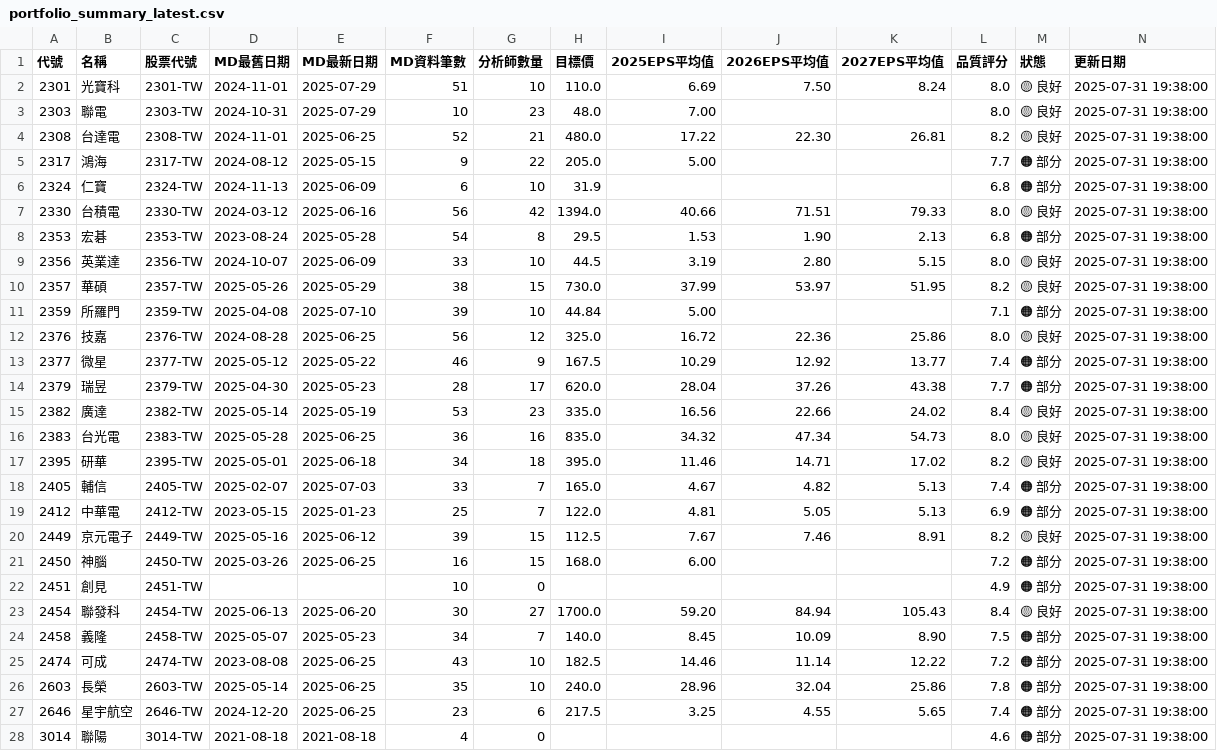
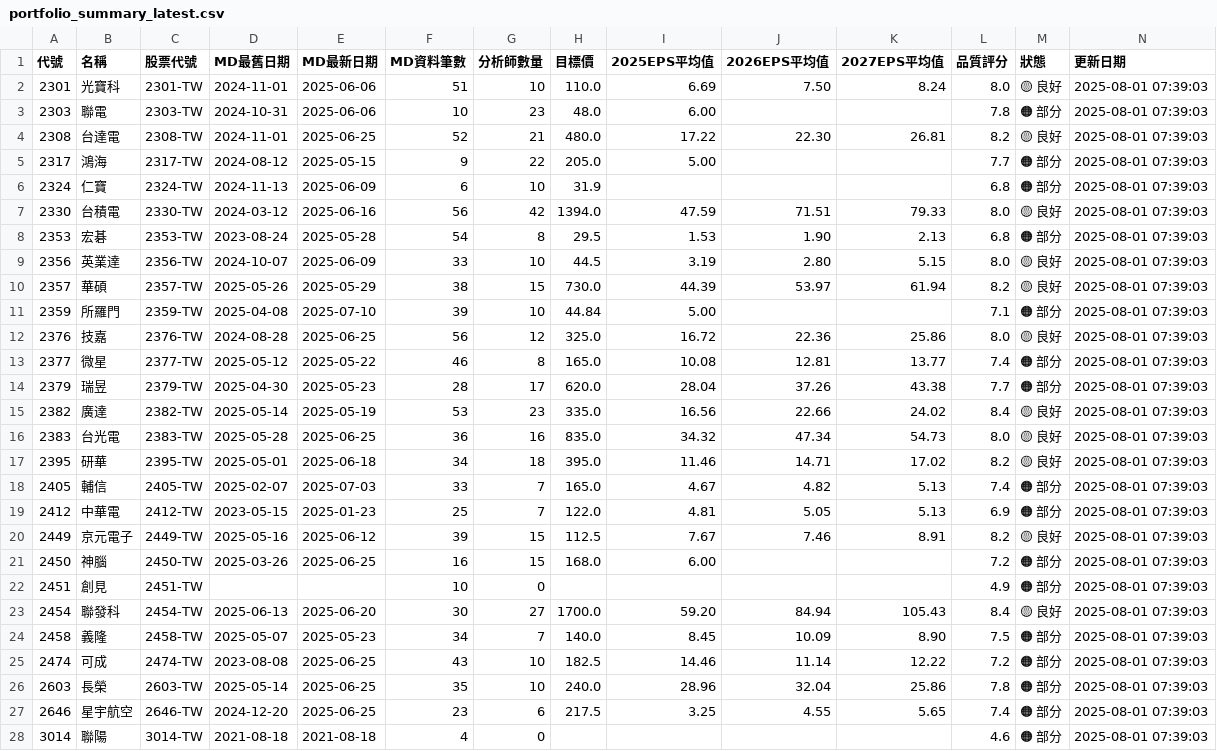
Before and after one commit to wenchiehlee/GoogleSearch, a CSV file: data/reports/portfolio_summary_latest.csv, drawn as a sheet; only a part is shown; the diff covers the shown part only.

```diff
--- a/data/reports/portfolio_summary_latest.csv
+++ b/data/reports/portfolio_summary_latest.csv
@@ -1,28 +1,28 @@
 代號,名稱,股票代號,MD最舊日期,MD最新日期,MD資料筆數,分析師數量,目標價,2025EPS平均值,2026EPS平均值,2027EPS平均值,品質評分,狀態,更新日期
-2301,光寶科,2301-TW,2024-11-01,2025-07-29,51,10,110.0,6.69,7.50,8.24,8.0,🟡 良好,2025-07-31 19:38:00
-2303,聯電,2303-TW,2024-10-31,2025-07-29,10,23,48.0,7.00,,,8.0,🟡 良好,2025-07-31 19:38:00
-2308,台達電,2308-TW,2024-11-01,2025-06-25,52,21,480.0,17.22,22.30,26.81,8.2,🟡 良好,2025-07-31 19:38:00
-2317,鴻海,2317-TW,2024-08-12,2025-05-15,9,22,205.0,5.00,,,7.7,🟠 部分,2025-07-31 19:38:00
-2324,仁寶,2324-TW,2024-11-13,2025-06-09,6,10,31.9,,,,6.8,🟠 部分,2025-07-31 19:38:00
-2330,台積電,2330-TW,2024-03-12,2025-06-16,56,42,1394.0,40.66,71.51,79.33,8.0,🟡 良好,2025-07-31 19:38:00
-2353,宏碁,2353-TW,2023-08-24,2025-05-28,54,8,29.5,1.53,1.90,2.13,6.8,🟠 部分,2025-07-31 19:38:00
-2356,英業達,2356-TW,2024-10-07,2025-06-09,33,10,44.5,3.19,2.80,5.15,8.0,🟡 良好,2025-07-31 19:38:00
-2357,華碩,2357-TW,2025-05-26,2025-05-29,38,15,730.0,37.99,53.97,51.95,8.2,🟡 良好,2025-07-31 19:38:00
-2359,所羅門,2359-TW,2025-04-08,2025-07-10,39,10,44.84,5.00,,,7.1,🟠 部分,2025-07-31 19:38:00
-2376,技嘉,2376-TW,2024-08-28,2025-06-25,56,12,325.0,16.72,22.36,25.86,8.0,🟡 良好,2025-07-31 19:38:00
-2377,微星,2377-TW,2025-05-12,2025-05-22,46,9,167.5,10.29,12.92,13.77,7.4,🟠 部分,2025-07-31 19:38:00
-2379,瑞昱,2379-TW,2025-04-30,2025-05-23,28,17,620.0,28.04,37.26,43.38,7.7,🟠 部分,2025-07-31 19:38:00
-2382,廣達,2382-TW,2025-05-14,2025-05-19,53,23,335.0,16.56,22.66,24.02,8.4,🟡 良好,2025-07-31 19:38:00
-2383,台光電,2383-TW,2025-05-28,2025-06-25,36,16,835.0,34.32,47.34,54.73,8.0,🟡 良好,2025-07-31 19:38:00
-2395,研華,2395-TW,2025-05-01,2025-06-18,34,18,395.0,11.46,14.71,17.02,8.2,🟡 良好,2025-07-31 19:38:00
-2405,輔信,2405-TW,2025-02-07,2025-07-03,33,7,165.0,4.67,4.82,5.13,7.4,🟠 部分,2025-07-31 19:38:00
-2412,中華電,2412-TW,2023-05-15,2025-01-23,25,7,122.0,4.81,5.05,5.13,6.9,🟠 部分,2025-07-31 19:38:00
-2449,京元電子,2449-TW,2025-05-16,2025-06-12,39,15,112.5,7.67,7.46,8.91,8.2,🟡 良好,2025-07-31 19:38:00
-2450,神腦,2450-TW,2025-03-26,2025-06-25,16,15,168.0,6.00,,,7.2,🟠 部分,2025-07-31 19:38:00
-2451,創見,2451-TW,,,10,0,,,,,4.9,🟠 部分,2025-07-31 19:38:00
-2454,聯發科,2454-TW,2025-06-13,2025-06-20,30,27,1700.0,59.20,84.94,105.43,8.4,🟡 良好,2025-07-31 19:38:00
-2458,義隆,2458-TW,2025-05-07,2025-05-23,34,7,140.0,8.45,10.09,8.90,7.5,🟠 部分,2025-07-31 19:38:00
-2474,可成,2474-TW,2023-08-08,2025-06-25,43,10,182.5,14.46,11.14,12.22,7.2,🟠 部分,2025-07-31 19:38:00
-2603,長榮,2603-TW,2025-05-14,2025-06-25,35,10,240.0,28.96,32.04,25.86,7.8,🟠 部分,2025-07-31 19:38:00
-2646,星宇航空,2646-TW,2024-12-20,2025-06-25,23,6,217.5,3.25,4.55,5.65,7.4,🟠 部分,2025-07-31 19:38:00
-3014,聯陽,3014-TW,2021-08-18,2021-08-18,4,0,,,,,4.6,🟠 部分,2025-07-31 19:38:00
+2301,光寶科,2301-TW,2024-11-01,2025-06-06,51,10,110.0,6.69,7.50,8.24,8.0,🟡 良好,2025-08-01 07:39:03
+2303,聯電,2303-TW,2024-10-31,2025-06-06,10,23,48.0,6.00,,,7.8,🟠 部分,2025-08-01 07:39:03
+2308,台達電,2308-TW,2024-11-01,2025-06-25,52,21,480.0,17.22,22.30,26.81,8.2,🟡 良好,2025-08-01 07:39:03
+2317,鴻海,2317-TW,2024-08-12,2025-05-15,9,22,205.0,5.00,,,7.7,🟠 部分,2025-08-01 07:39:03
+2324,仁寶,2324-TW,2024-11-13,2025-06-09,6,10,31.9,,,,6.8,🟠 部分,2025-08-01 07:39:03
+2330,台積電,2330-TW,2024-03-12,2025-06-16,56,42,1394.0,47.59,71.51,79.33,8.0,🟡 良好,2025-08-01 07:39:03
+2353,宏碁,2353-TW,2023-08-24,2025-05-28,54,8,29.5,1.53,1.90,2.13,6.8,🟠 部分,2025-08-01 07:39:03
+2356,英業達,2356-TW,2024-10-07,2025-06-09,33,10,44.5,3.19,2.80,5.15,8.0,🟡 良好,2025-08-01 07:39:03
+2357,華碩,2357-TW,2025-05-26,2025-05-29,38,15,730.0,44.39,53.97,61.94,8.2,🟡 良好,2025-08-01 07:39:03
+2359,所羅門,2359-TW,2025-04-08,2025-07-10,39,10,44.84,5.00,,,7.1,🟠 部分,2025-08-01 07:39:03
+2376,技嘉,2376-TW,2024-08-28,2025-06-25,56,12,325.0,16.72,22.36,25.86,8.0,🟡 良好,2025-08-01 07:39:03
+2377,微星,2377-TW,2025-05-12,2025-05-22,46,8,165.0,10.08,12.81,13.77,7.4,🟠 部分,2025-08-01 07:39:03
+2379,瑞昱,2379-TW,2025-04-30,2025-05-23,28,17,620.0,28.04,37.26,43.38,7.7,🟠 部分,2025-08-01 07:39:03
+2382,廣達,2382-TW,2025-05-14,2025-05-19,53,23,335.0,16.56,22.66,24.02,8.4,🟡 良好,2025-08-01 07:39:03
+2383,台光電,2383-TW,2025-05-28,2025-06-25,36,16,835.0,34.32,47.34,54.73,8.0,🟡 良好,2025-08-01 07:39:03
+2395,研華,2395-TW,2025-05-01,2025-06-18,34,18,395.0,11.46,14.71,17.02,8.2,🟡 良好,2025-08-01 07:39:03
+2405,輔信,2405-TW,2025-02-07,2025-07-03,33,7,165.0,4.67,4.82,5.13,7.4,🟠 部分,2025-08-01 07:39:03
+2412,中華電,2412-TW,2023-05-15,2025-01-23,25,7,122.0,4.81,5.05,5.13,6.9,🟠 部分,2025-08-01 07:39:03
+2449,京元電子,2449-TW,2025-05-16,2025-06-12,39,15,112.5,7.67,7.46,8.91,8.2,🟡 良好,2025-08-01 07:39:03
+2450,神腦,2450-TW,2025-03-26,2025-06-25,16,15,168.0,6.00,,,7.2,🟠 部分,2025-08-01 07:39:03
+2451,創見,2451-TW,,,10,0,,,,,4.9,🟠 部分,2025-08-01 07:39:03
+2454,聯發科,2454-TW,2025-06-13,2025-06-20,30,27,1700.0,59.20,84.94,105.43,8.4,🟡 良好,2025-08-01 07:39:03
+2458,義隆,2458-TW,2025-05-07,2025-05-23,34,7,140.0,8.45,10.09,8.90,7.5,🟠 部分,2025-08-01 07:39:03
+2474,可成,2474-TW,2023-08-08,2025-06-25,43,10,182.5,14.46,11.14,12.22,7.2,🟠 部分,2025-08-01 07:39:03
+2603,長榮,2603-TW,2025-05-14,2025-06-25,35,10,240.0,28.96,32.04,25.86,7.8,🟠 部分,2025-08-01 07:39:03
+2646,星宇航空,2646-TW,2024-12-20,2025-06-25,23,6,217.5,3.25,4.55,5.65,7.4,🟠 部分,2025-08-01 07:39:03
+3014,聯陽,3014-TW,2021-08-18,2021-08-18,4,0,,,,,4.6,🟠 部分,2025-08-01 07:39:03
```
Also changed, not shown: 33 edited cells elsewhere in this file, data/reports/detailed_report_latest.csv, data/reports/validation_summary_latest.csv, 5 other files.
